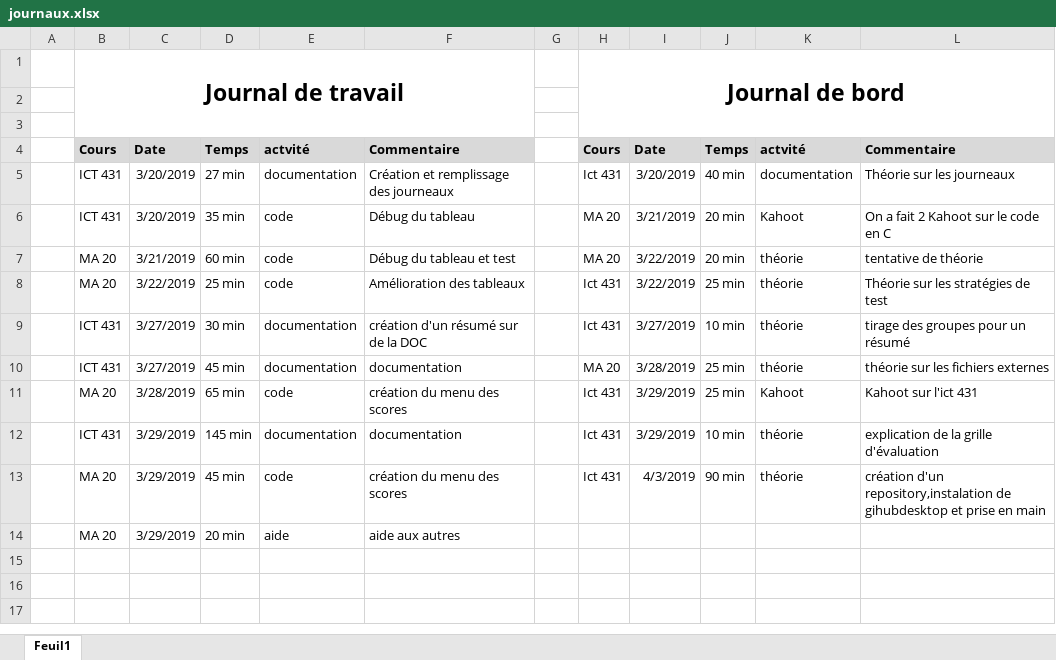
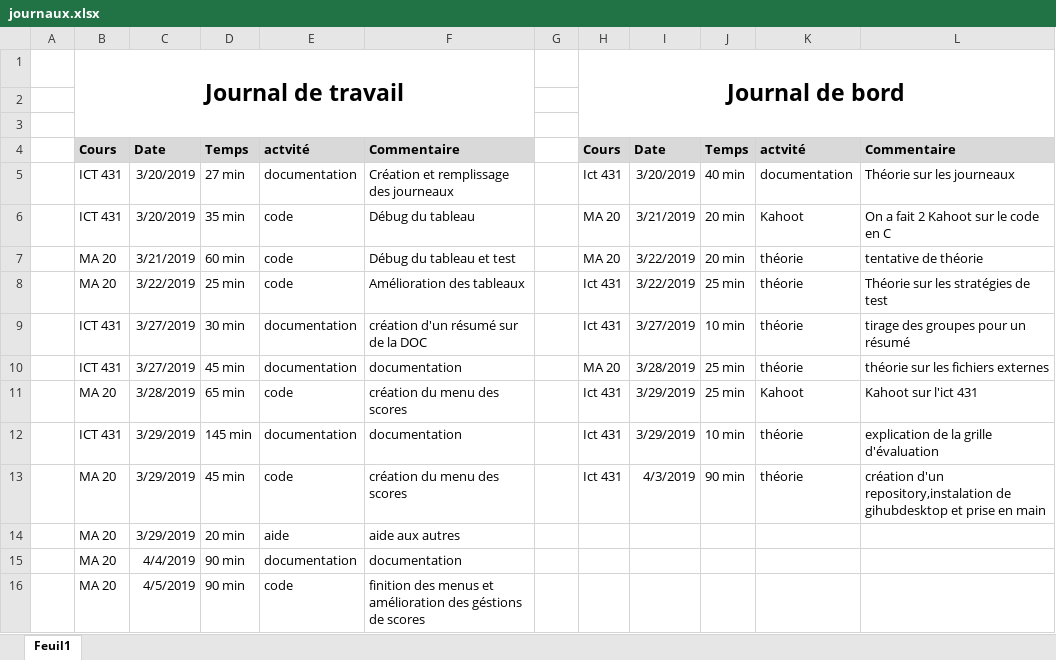
Before and after one commit to AlmirRazic/Bataille-navale, an Excel workbook: DOC/journaux.xlsx, sheet Feuil1, drawn as a sheet; values as stored, in another font and other column widths than the file's, no borders; the diff names each change by its address in the sheet, - before the commit and + after, or states it on an @@ line.

Commit message:
code et journal
finition des menus, amélioration des géstions de scores et remplissage du journal de bord

```diff
--- a/DOC/journaux.xlsx (sheet Feuil1)
+++ b/DOC/journaux.xlsx (sheet Feuil1)
+row 15:  | MA 20 | 4/4/2019 | 90 min | documentation | documentation
+row 16:  | MA 20 | 4/5/2019 | 90 min | code | finition des menus et amélioration des géstions de scores
```
Also changed, not shown: 5 other files.
